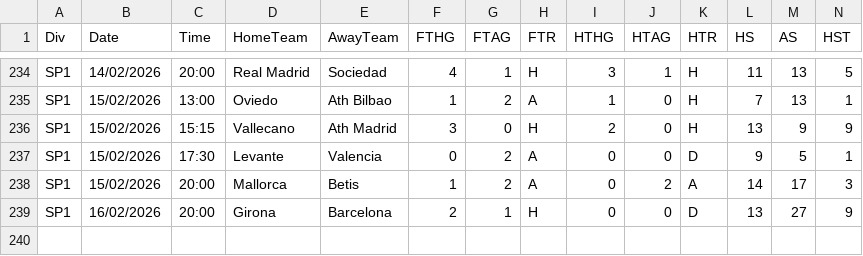
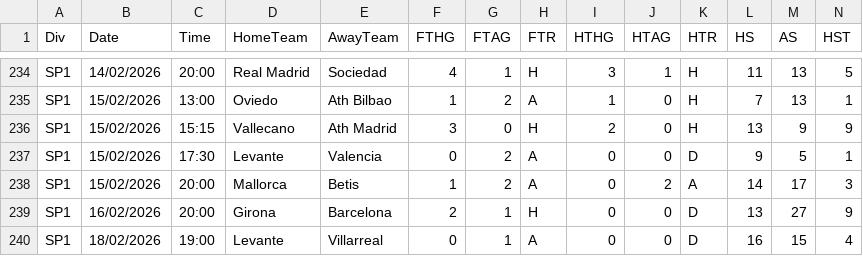
Before and after one commit to majoroka/sportBet-App, a CSV file: public/data/standings/SP1.csv, drawn as a sheet; only a part is shown, gaps mark what is left out; rows hold the shown columns only; the diff names each change by its address in the sheet, - before the commit and + after, or states it on an @@ line.

```diff
--- a/public/data/standings/SP1.csv
+++ b/public/data/standings/SP1.csv
+row 240: SP1 | 18/02/2026 | 19:00 | Levante | Villarreal | 0 | 1 | A | 0 | 0 | D | 16 | 15 | 4
```
Also changed, not shown: public/data/standings/E0.csv, public/data/standings/E1.csv, 2 other files.
